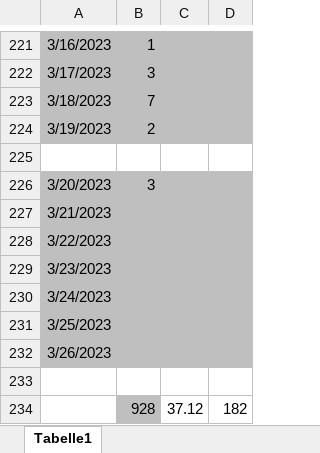
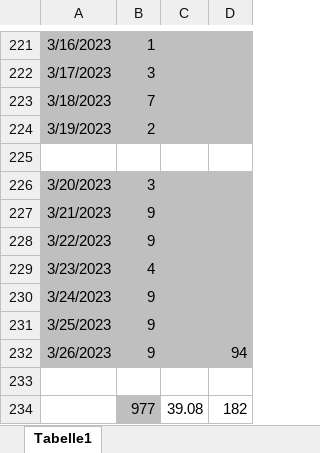
Before and after one commit to Lemme-lab/Project-Airframe, an Excel workbook: Data-Sheets/Mappe1.xlsx, sheet Tabelle1, drawn as a sheet; only a part is shown, gaps mark what is left out; values as stored, in another font and other column widths than the file's, no borders; removed rows and columns are numbered as before the commit, all else as after; the diff names each change by its address in the sheet, - before the commit and + after, or states it on an @@ line.

```diff
--- a/Data-Sheets/Mappe1.xlsx (sheet Tabelle1)
+++ b/Data-Sheets/Mappe1.xlsx (sheet Tabelle1)
-B227:B228: (empty)
+B227:B228: 9
-B229: (empty)
+B229: 4
-B230:B232: (empty)
+B230:B232: 9
-D232: (empty)
+D232: 94
-row 234:  | 928 | 37.12 | 182
+row 234:  | 977 | 39.08 | 182
```
Also changed, not shown: 13 other files.
